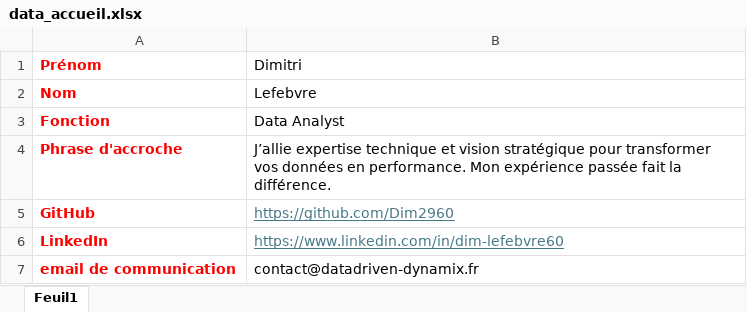
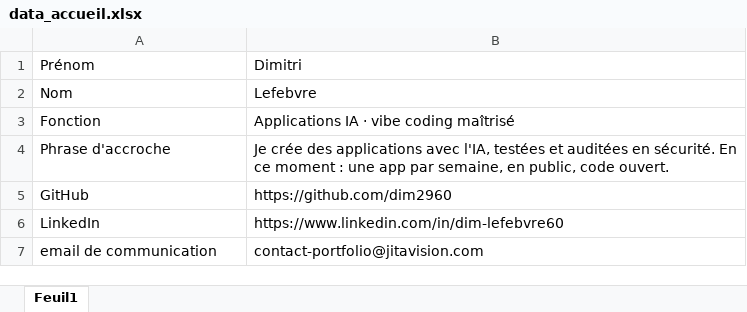
Before and after one commit to Dim2960/portfolio, an Excel workbook: data/data_accueil.xlsx, sheet Feuil1, drawn as a sheet; values as stored, in another font and other column widths than the file's, no borders; the diff names each change by its address in the sheet, - before the commit and + after, or states it on an @@ line.

```diff
--- a/data/data_accueil.xlsx (sheet Feuil1)
+++ b/data/data_accueil.xlsx (sheet Feuil1)
@@ A1:A7 bold: on → off, text colour: #FF0000 → black @@
-B3: Data Analyst
+B3: Applications IA · vibe coding maîtrisé
-B4: J’allie expertise technique et vision stratégique pour transformer vos données en performance. Mon expérience passée fait la différence.
+B4: Je crée des applications avec l'IA, testées et auditées en sécurité. En ce moment : une app par semaine, en public, code ouvert.
-B5: https://github.com/Dim2960
+B5: https://github.com/dim2960
@@ B5:B6 underline: on → off, text colour: #467886 → black @@
-B7: contact@datadriven-dynamix.fr
+B7: contact-portfolio@jitavision.com
```
Also changed, not shown: 3 other files.
